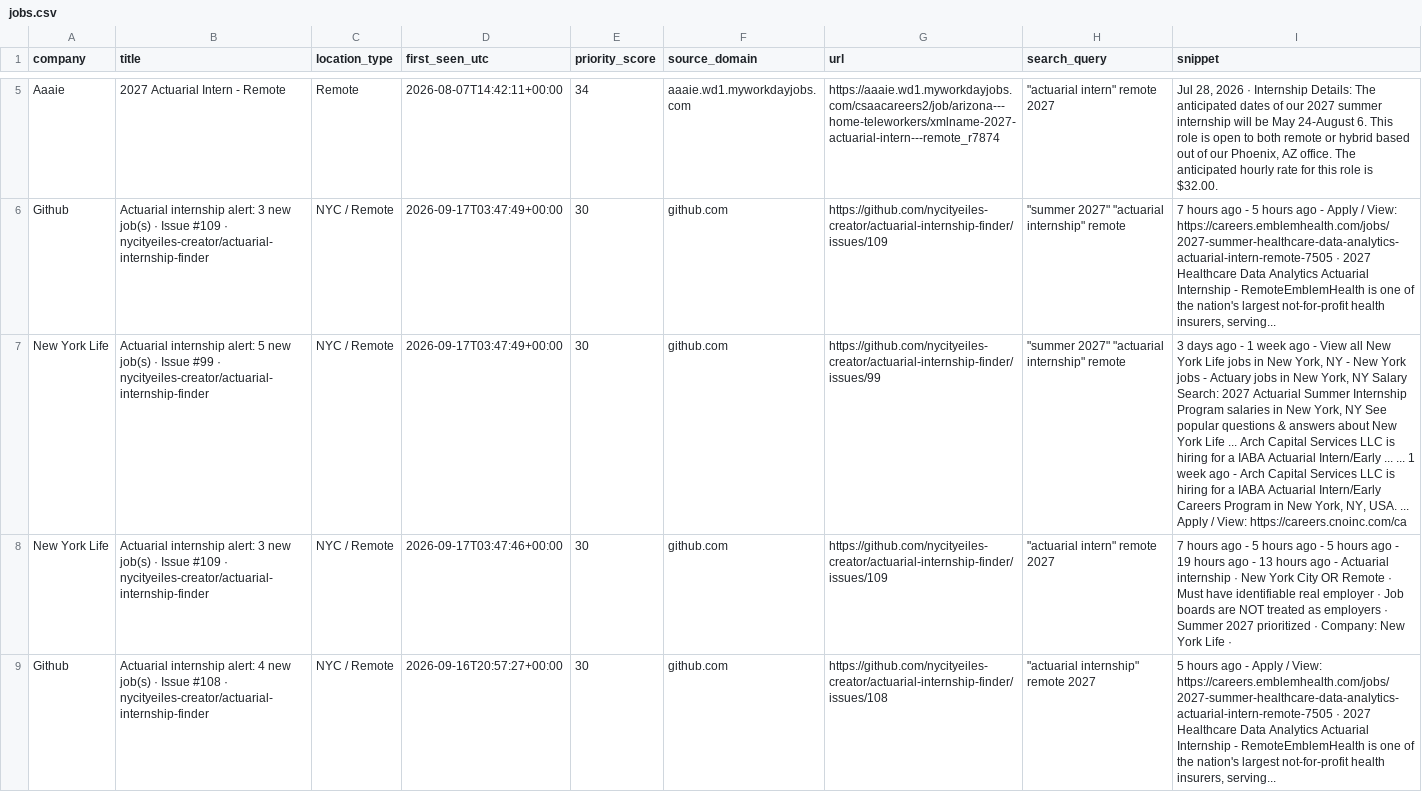
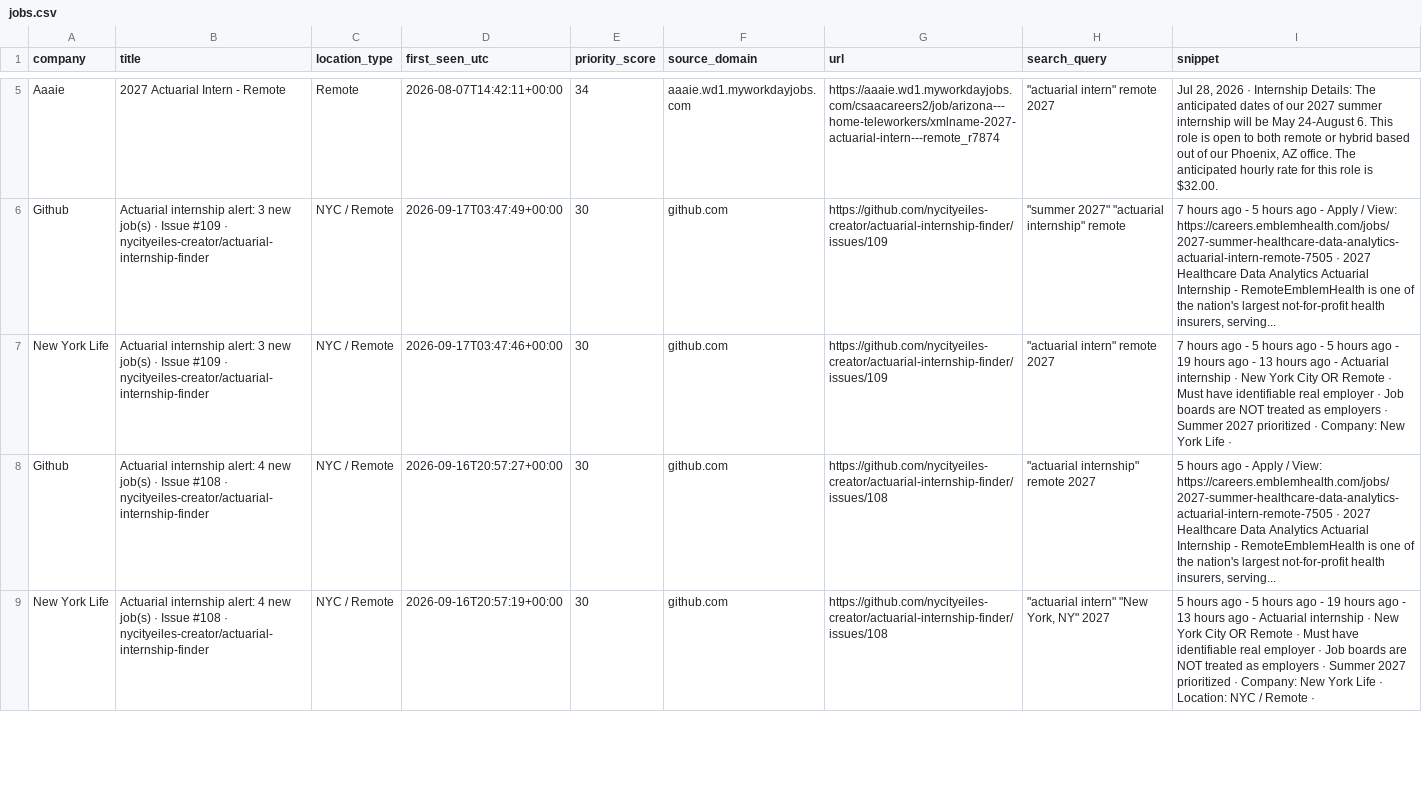
Before and after one commit to nycityeiles-creator/actuarial-internship-finder, a CSV file: jobs.csv, drawn as a sheet; only a part is shown, gaps mark what is left out; the shorter side is filled out with more unchanged rows; removed rows and columns are numbered as before the commit, all else as after; the diff covers the shown part only; the diff names each change by its address in the sheet, - before the commit and + after, or states it on an @@ line.

```diff
--- a/jobs.csv
+++ b/jobs.csv
-row 7: New York Life | Actuarial internship alert: 5 new job(s) · Issue #99 · nycityeiles-creator/actuarial-internship-finder | NYC / Remote | 2026-09-17T03:47:49+00:00 | 30 | github.com | https://github.com/nycityeiles-creator/actuarial-internship-finder/issues/99 | "summer 2027" "actuarial internship" remote | 3 days ago - 1 week ago - View all New York Life jobs in New York, NY - New York jobs - Actuary jobs in New York, NY Salary Search: 2027 Actuarial Summer Internship Program salaries in New York, NY See popular questions & answers about New York Life ... Arch Capital Services LLC is hiring for a IABA Actuarial Intern/Early ... ... 1 week ago - Arch Capital Services LLC is hiring for a IABA Actuarial Intern/Early Careers Program in New York, NY, USA. ... Apply / View: https://careers.cnoinc.com/ca
```
Also changed, not shown: 1 added row elsewhere in this file.
